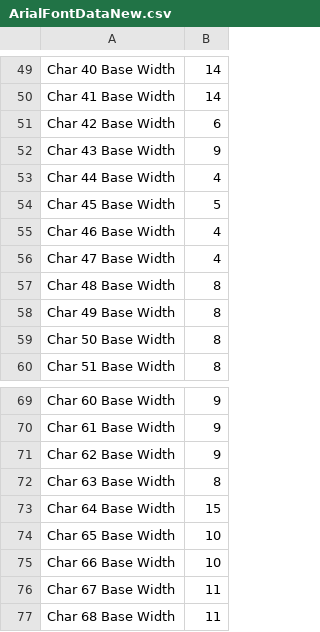
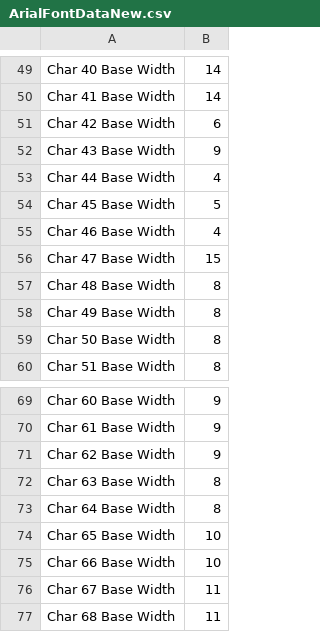
Before and after one commit to galman33/Gal3DEngine, a CSV file: Gal3DEngine/Resources/ArialFontDataNew.csv, drawn as a sheet; only a part is shown, gaps mark what is left out.

Commit message:
fixed font issues again...

```diff
--- a/Gal3DEngine/Resources/ArialFontDataNew.csv
+++ b/Gal3DEngine/Resources/ArialFontDataNew.csv
@@ -55,3 +55,3 @@ Char 45 Base Width,5
 Char 46 Base Width,4
-Char 47 Base Width,4
+Char 47 Base Width,15
 Char 48 Base Width,8
@@ -72,3 +72,3 @@ Char 62 Base Width,9
 Char 63 Base Width,8
-Char 64 Base Width,15
+Char 64 Base Width,8
 Char 65 Base Width,10
```
Also changed, not shown: 3 other files.
